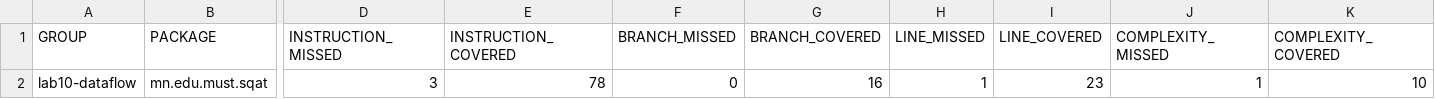
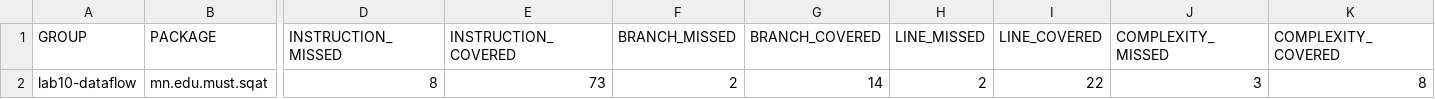
Before and after one commit to Munkhzolboo-O/lab10-dataflow, a CSV file: results/jacoco-alldefs.csv, drawn as a sheet; only a part is shown, gaps mark what is left out; the diff names each change by its address in the sheet, - before the commit and + after, or states it on an @@ line.

```diff
--- a/results/jacoco-alldefs.csv
+++ b/results/jacoco-alldefs.csv
-D2 (INSTRUCTION_MISSED): 3
+D2 (INSTRUCTION_MISSED): 8
-E2 (INSTRUCTION_COVERED): 78
+E2 (INSTRUCTION_COVERED): 73
-F2 (BRANCH_MISSED): 0
+F2 (BRANCH_MISSED): 2
-G2 (BRANCH_COVERED): 16
+G2 (BRANCH_COVERED): 14
-H2 (LINE_MISSED): 1
+H2 (LINE_MISSED): 2
-I2 (LINE_COVERED): 23
+I2 (LINE_COVERED): 22
-J2 (COMPLEXITY_MISSED): 1
+J2 (COMPLEXITY_MISSED): 3
-K2 (COMPLEXITY_COVERED): 10
+K2 (COMPLEXITY_COVERED): 8
```
Also changed, not shown: 1 other file.
